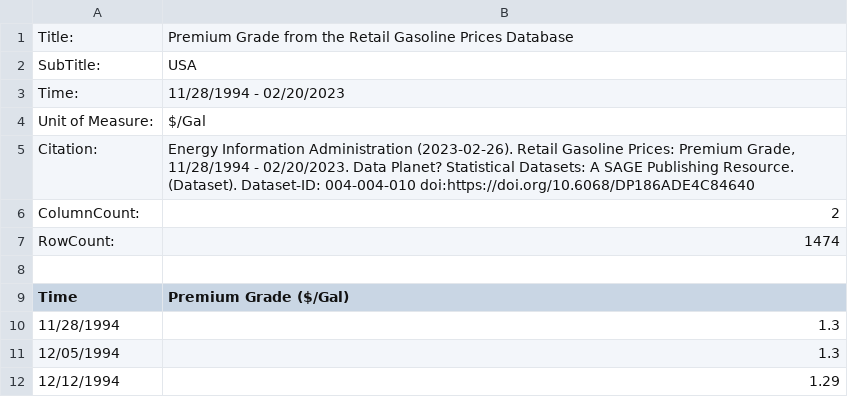
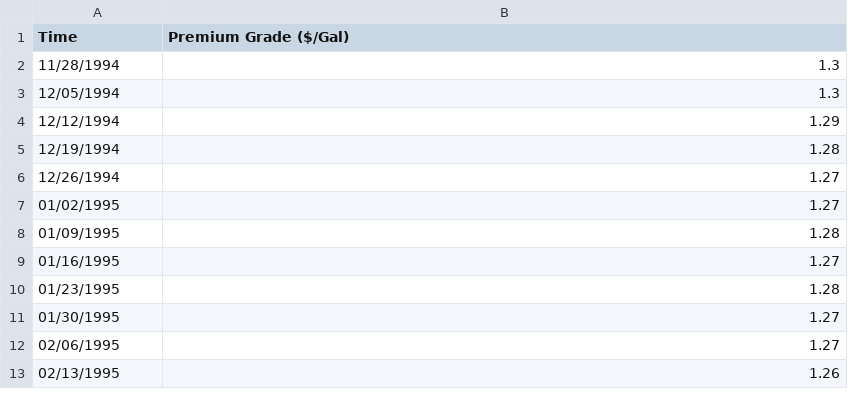
Before and after one commit to kbrown19/github-upload, a CSV file: premium.csv, drawn as a sheet; only a part is shown; the shorter side is filled out with more unchanged rows.

Commit message:
Update premium.csv

```diff
--- a/premium.csv
+++ b/premium.csv
@@ -1,9 +1 @@
-"Title:","Premium Grade from the Retail Gasoline Prices Database"
-"SubTitle:","USA"
-"Time:","11/28/1994 - 02/20/2023"
-"Unit of Measure:","$/Gal"
-"Citation:","Energy Information Administration (2023-02-26). Retail Gasoline Prices: Premium Grade, 11/28/1994 - 02/20/2023. Data Planet? Statistical Datasets: A SAGE Publishing Resource. (Dataset). Dataset-ID:  004-004-010 doi:https://doi.org/10.6068/DP186ADE4C84640"
-"ColumnCount:",2
-"RowCount:",1474
-
 "Time","Premium Grade ($/Gal)"
```
